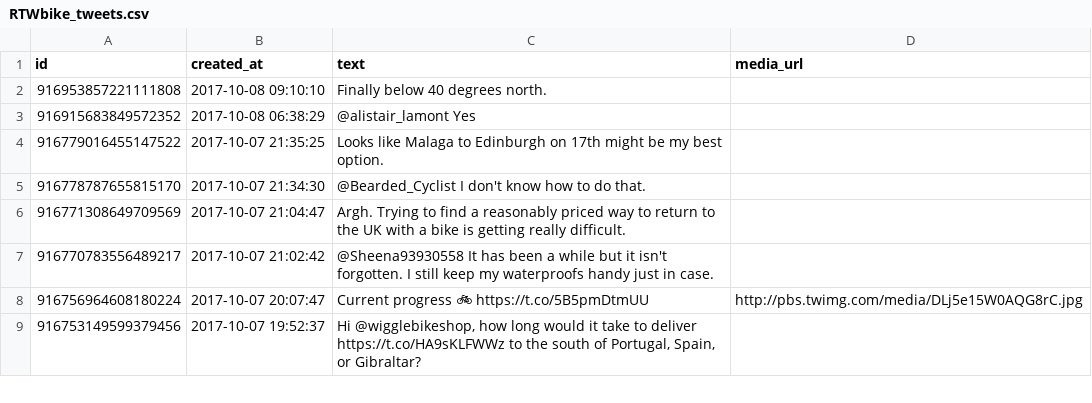
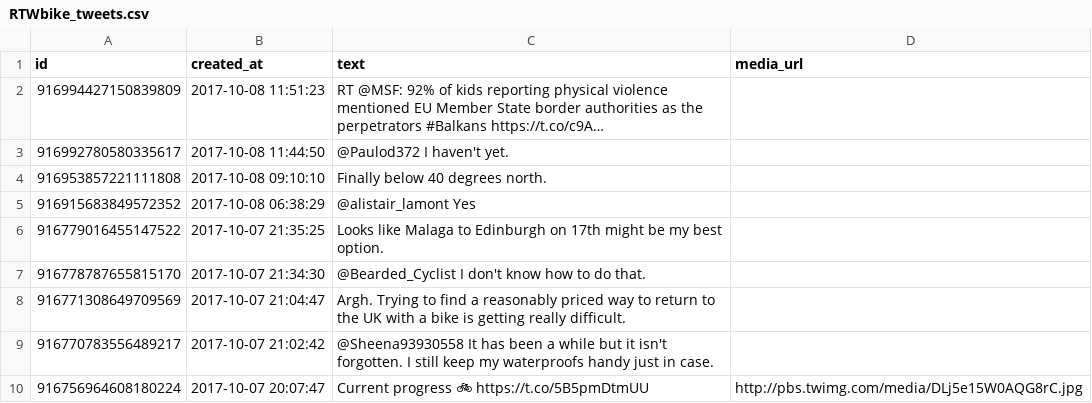
Before and after one commit to zonca/RTWbike_tweets, a CSV file: RTWbike_tweets.csv, drawn as a sheet; only a part is shown; the shorter side is filled out with more unchanged rows.

Commit message:
Update Sun Oct  8 05:00:03 PDT 2017

```diff
--- a/RTWbike_tweets.csv
+++ b/RTWbike_tweets.csv
@@ -1,2 +1,4 @@
 "id","created_at","text","media_url"
+"916994427150839809","2017-10-08 11:51:23","RT @MSF: 92% of kids reporting physical violence mentioned EU Member State border authorities as the perpetrators #Balkans https://t.co/c9A…",""
+"916992780580335617","2017-10-08 11:44:50","@Paulod372 I haven't yet.",""
 "916953857221111808","2017-10-08 09:10:10","Finally below 40 degrees north.",""
```
